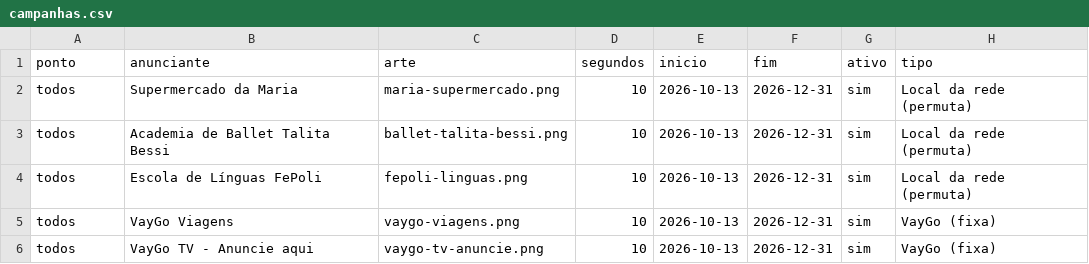
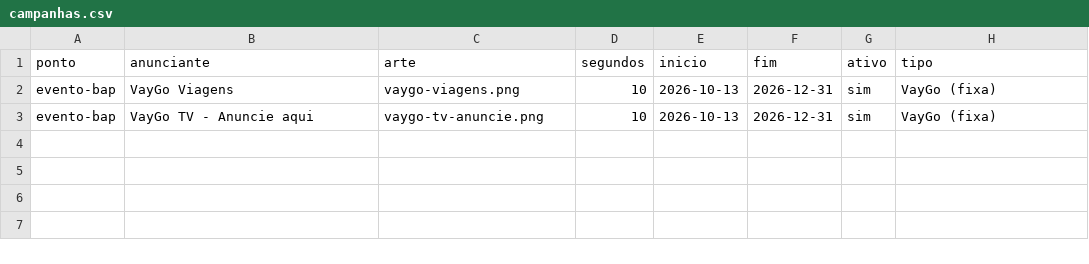
Before and after one commit to asifepoli/vaygo-tv, a CSV file: campanhas.csv, drawn as a sheet.

Commit message:
Update campanhas.csv

```diff
--- a/campanhas.csv
+++ b/campanhas.csv
@@ -1,6 +1,3 @@
 ponto,anunciante,arte,segundos,inicio,fim,ativo,tipo
-todos,Supermercado da Maria,maria-supermercado.png,10,2026-10-13,2026-12-31,sim,Local da rede (permuta)
-todos,Academia de Ballet Talita Bessi,ballet-talita-bessi.png,10,2026-10-13,2026-12-31,sim,Local da rede (permuta)
-todos,Escola de Línguas FePoli,fepoli-linguas.png,10,2026-10-13,2026-12-31,sim,Local da rede (permuta)
-todos,VayGo Viagens,vaygo-viagens.png,10,2026-10-13,2026-12-31,sim,VayGo (fixa)
-todos,VayGo TV - Anuncie aqui,vaygo-tv-anuncie.png,10,2026-10-13,2026-12-31,sim,VayGo (fixa)
+evento-bap,VayGo Viagens,vaygo-viagens.png,10,2026-10-13,2026-12-31,sim,VayGo (fixa)
+evento-bap,VayGo TV - Anuncie aqui,vaygo-tv-anuncie.png,10,2026-10-13,2026-12-31,sim,VayGo (fixa)
```
